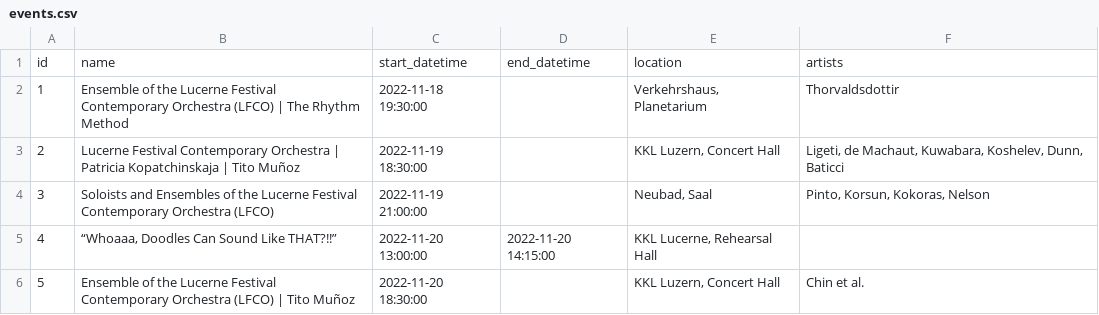
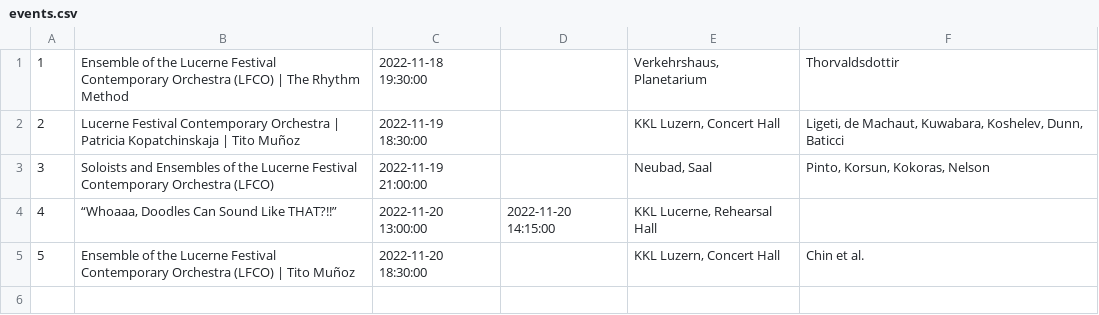
Before and after one commit to bolinocroustibat/future-demand-coding-challenge, a CSV file: data/events.csv, drawn as a sheet; the diff names each change by its address in the sheet, - before the commit and + after, or states it on an @@ line.

```diff
--- a/data/events.csv
+++ b/data/events.csv
-row 1: id | name | start_datetime | end_datetime | location | artists
```
Also changed, not shown: 7 other files.
